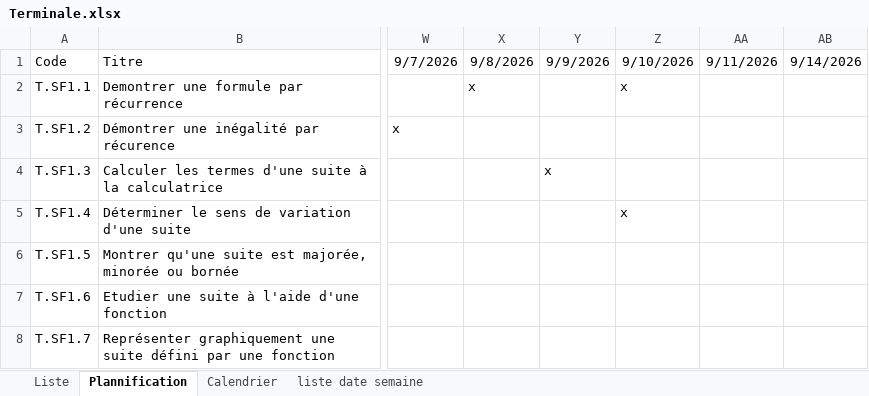
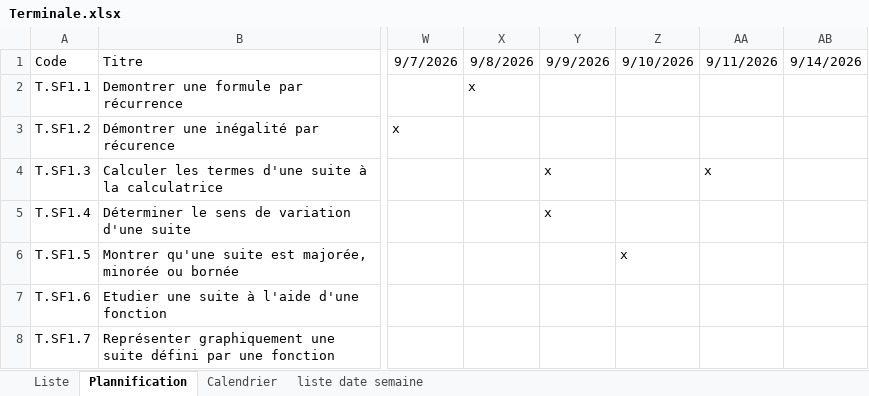
Before and after one commit to Ligne2Maths/Spirale2Maths, an Excel workbook: contenu/Terminale.xlsx, sheet Plannification, drawn as a sheet; only a part is shown, gaps mark what is left out; values as stored, in another font and other column widths than the file's, no borders; the diff names each change by its address in the sheet, - before the commit and + after, or states it on an @@ line.

```diff
--- a/contenu/Terminale.xlsx (sheet Plannification)
+++ b/contenu/Terminale.xlsx (sheet Plannification)
-Z2: x
+Z2: (empty)
-AA4: (empty)
+AA4: x
-Y5: (empty)
+Y5: x
-Z5: x
+Z5: (empty)
-Z6: (empty)
+Z6: x
```
Also changed, not shown: contenu/Revision Premiere.xlsx.
